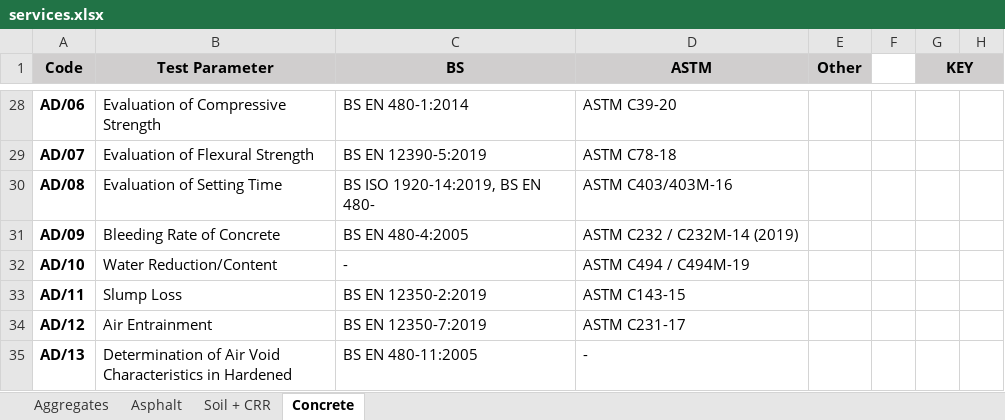
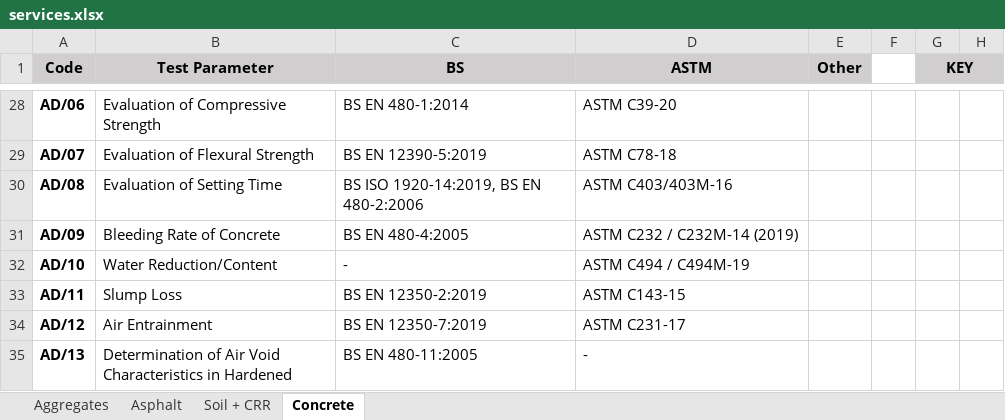
Before and after one commit to teenkevo/gims, an Excel workbook: src/features/customer/services/data/services.xlsx, sheet Concrete, drawn as a sheet; only a part is shown, gaps mark what is left out; values as stored, in another font and other column widths than the file's, no borders; the diff names each change by its address in the sheet, - before the commit and + after, or states it on an @@ line.

```diff
--- a/src/features/customer/services/data/services.xlsx (sheet Concrete)
+++ b/src/features/customer/services/data/services.xlsx (sheet Concrete)
-C30 (BS): BS ISO 1920-14:2019, BS EN 480-
+C30 (BS): BS ISO 1920-14:2019, BS EN 480-2:2006
```
Also changed, not shown: 18 other files.
